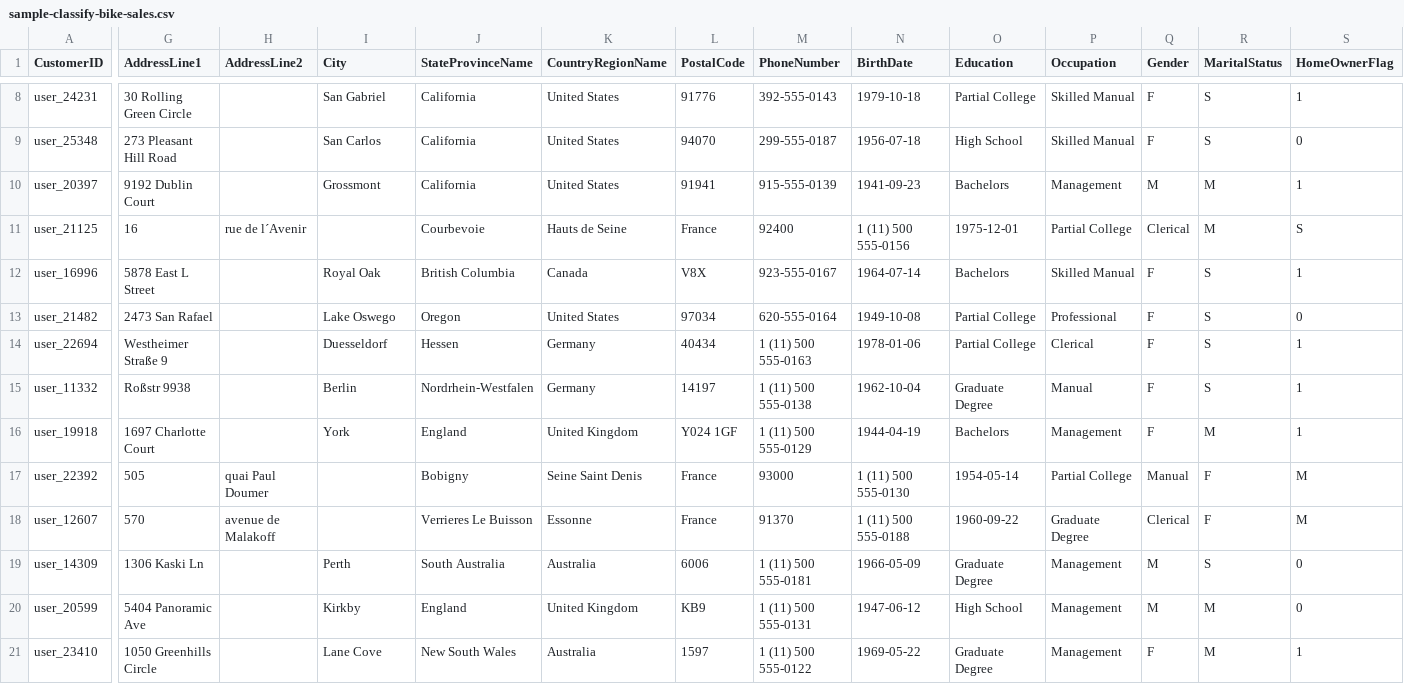
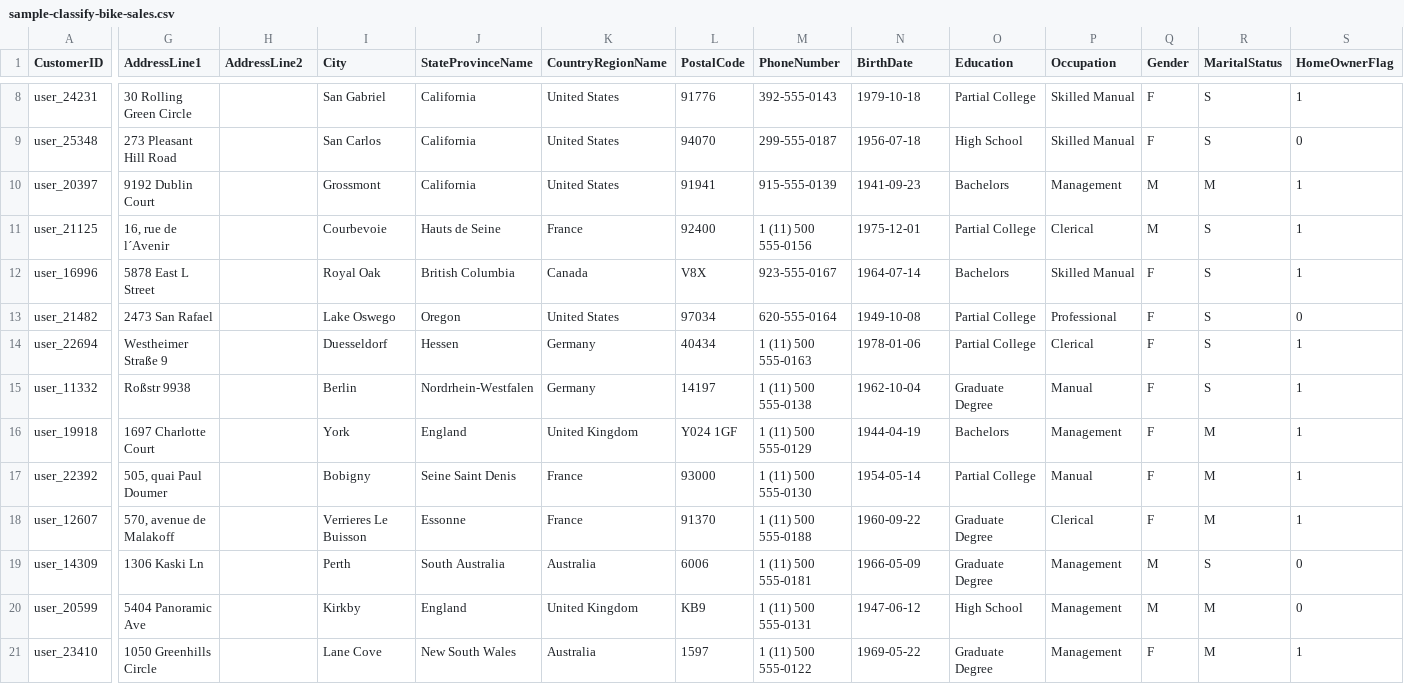
Before and after one commit to gretelai/gretel-blueprints, a CSV file: sample_data_previews/sample-classify-bike-sales.csv, drawn as a sheet; only a part is shown, gaps mark what is left out; the diff covers the shown part only; the diff names each change by its address in the sheet, - before the commit and + after, or states it on an @@ line.

```diff
--- a/sample_data_previews/sample-classify-bike-sales.csv
+++ b/sample_data_previews/sample-classify-bike-sales.csv
-G11 (AddressLine1): 16
+G11 (AddressLine1): 16, rue de l´Avenir
-H11 (AddressLine2): rue de l´Avenir
+H11 (AddressLine2): (empty)
-I11 (City): (empty)
+I11 (City): Courbevoie
-J11 (StateProvinceName): Courbevoie
+J11 (StateProvinceName): Hauts de Seine
-K11 (CountryRegionName): Hauts de Seine
+K11 (CountryRegionName): France
-L11 (PostalCode): France
+L11 (PostalCode): 92400
-M11 (PhoneNumber): 92400
+M11 (PhoneNumber): 1 (11) 500 555-0156
-N11 (BirthDate): 1 (11) 500 555-0156
+N11 (BirthDate): 1975-12-01
-O11 (Education): 1975-12-01
+O11 (Education): Partial College
-P11 (Occupation): Partial College
+P11 (Occupation): Clerical
-Q11 (Gender): Clerical
+Q11 (Gender): M
-R11 (MaritalStatus): M
+R11 (MaritalStatus): S
-S11 (HomeOwnerFlag): S
+S11 (HomeOwnerFlag): 1
-G17 (AddressLine1): 505
+G17 (AddressLine1): 505, quai Paul Doumer
-H17 (AddressLine2): quai Paul Doumer
+H17 (AddressLine2): (empty)
-I17 (City): (empty)
+I17 (City): Bobigny
-J17 (StateProvinceName): Bobigny
+J17 (StateProvinceName): Seine Saint Denis
-K17 (CountryRegionName): Seine Saint Denis
+K17 (CountryRegionName): France
-L17 (PostalCode): France
+L17 (PostalCode): 93000
-M17 (PhoneNumber): 93000
+M17 (PhoneNumber): 1 (11) 500 555-0130
-N17 (BirthDate): 1 (11) 500 555-0130
+N17 (BirthDate): 1954-05-14
-O17 (Education): 1954-05-14
+O17 (Education): Partial College
-P17 (Occupation): Partial College
+P17 (Occupation): Manual
-Q17 (Gender): Manual
+Q17 (Gender): F
-R17:R18 (MaritalStatus): F
+R17:R18 (MaritalStatus): M
-S17:S18 (HomeOwnerFlag): M
+S17:S18 (HomeOwnerFlag): 1
-G18 (AddressLine1): 570
+G18 (AddressLine1): 570, avenue de Malakoff
-H18 (AddressLine2): avenue de Malakoff
+H18 (AddressLine2): (empty)
-I18 (City): (empty)
+I18 (City): Verrieres Le Buisson
-J18 (StateProvinceName): Verrieres Le Buisson
+J18 (StateProvinceName): Essonne
-K18 (CountryRegionName): Essonne
+K18 (CountryRegionName): France
-L18 (PostalCode): France
+L18 (PostalCode): 91370
-M18 (PhoneNumber): 91370
+M18 (PhoneNumber): 1 (11) 500 555-0188
-N18 (BirthDate): 1 (11) 500 555-0188
+N18 (BirthDate): 1960-09-22
-O18 (Education): 1960-09-22
+O18 (Education): Graduate Degree
-P18 (Occupation): Graduate Degree
+P18 (Occupation): Clerical
-Q18 (Gender): Clerical
+Q18 (Gender): F
```
Also changed, not shown: 11 edited cells elsewhere in this file, sample_data_previews/daily-website-visitors.csv, sample_data_previews/monthly-customer-payments.csv, 8 other files.
